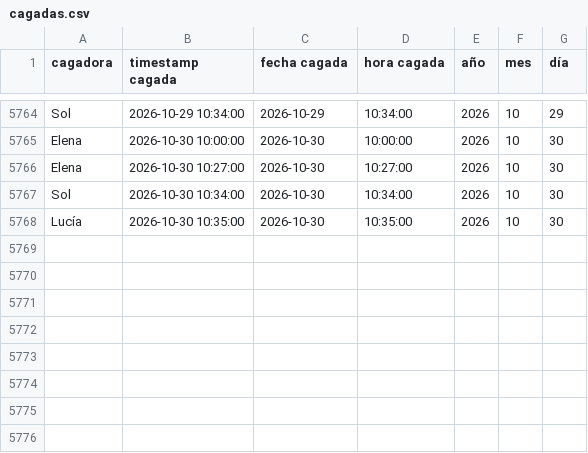
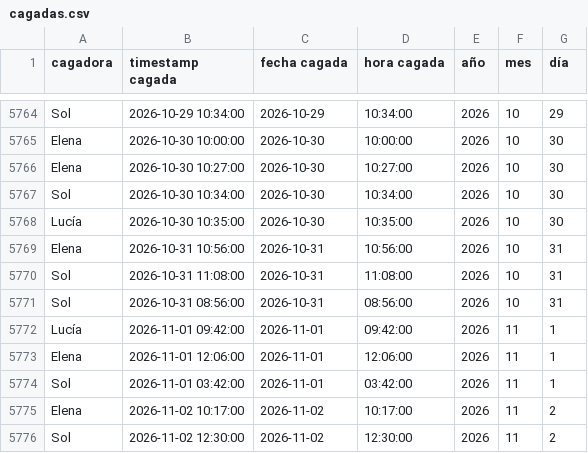
Before and after one commit to elenado01/cagadas-pero-literal, a CSV file: data/staging/cagadas.csv, drawn as a sheet; only a part is shown, gaps mark what is left out.

```diff
--- a/data/staging/cagadas.csv
+++ b/data/staging/cagadas.csv
@@ -5768 +5768,9 @@ Sol,2026-10-30 10:34:00,2026-10-30,10:34:00,2026,10,30
 Lucía,2026-10-30 10:35:00,2026-10-30,10:35:00,2026,10,30
+Elena,2026-10-31 10:56:00,2026-10-31,10:56:00,2026,10,31
+Sol,2026-10-31 11:08:00,2026-10-31,11:08:00,2026,10,31
+Sol,2026-10-31 08:56:00,2026-10-31,08:56:00,2026,10,31
+Lucía,2026-11-01 09:42:00,2026-11-01,09:42:00,2026,11,1
+Elena,2026-11-01 12:06:00,2026-11-01,12:06:00,2026,11,1
+Sol,2026-11-01 03:42:00,2026-11-01,03:42:00,2026,11,1
+Elena,2026-11-02 10:17:00,2026-11-02,10:17:00,2026,11,2
+Sol,2026-11-02 12:30:00,2026-11-02,12:30:00,2026,11,2
```
Also changed, not shown: 1 other file.
